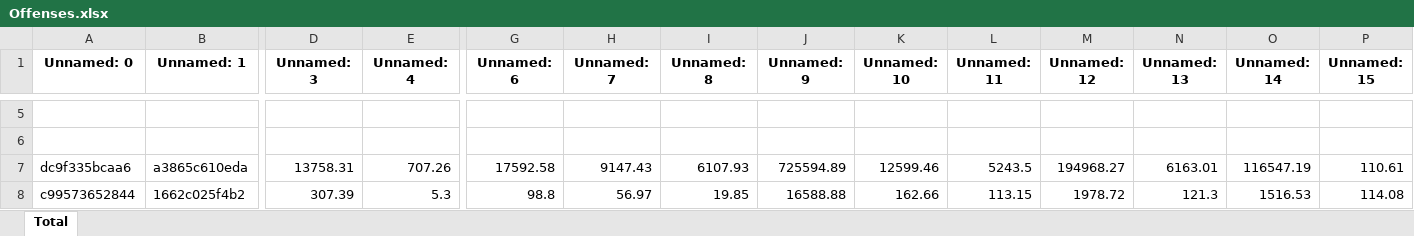
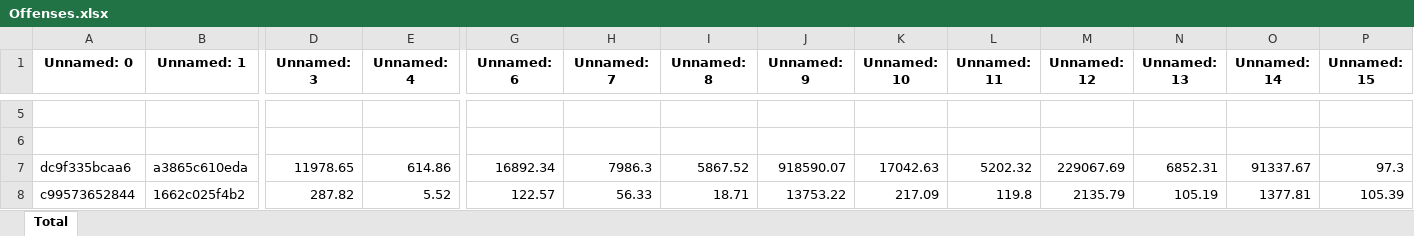
Before and after one commit to comperical/excel-obfuscator, an Excel workbook: obfuscated/Offenses.xlsx, sheet Total, drawn as a sheet; only a part is shown, gaps mark what is left out; values as stored, in another font and other column widths than the file's, no borders; the diff covers the shown part only; the diff names each change by its address in the sheet, - before the commit and + after, or states it on an @@ line.

```diff
--- a/obfuscated/Offenses.xlsx (sheet Total)
+++ b/obfuscated/Offenses.xlsx (sheet Total)
-D7 (Unnamed: 3): 13758.31
+D7 (Unnamed: 3): 11978.65
-E7 (Unnamed: 4): 707.26
+E7 (Unnamed: 4): 614.86
-G7 (Unnamed: 6): 17592.58
+G7 (Unnamed: 6): 16892.34
-H7 (Unnamed: 7): 9147.43
+H7 (Unnamed: 7): 7986.3
-I7 (Unnamed: 8): 6107.93
+I7 (Unnamed: 8): 5867.52
-J7 (Unnamed: 9): 725594.89
+J7 (Unnamed: 9): 918590.07
-K7 (Unnamed: 10): 12599.46
+K7 (Unnamed: 10): 17042.63
-L7 (Unnamed: 11): 5243.5
+L7 (Unnamed: 11): 5202.32
-M7 (Unnamed: 12): 194968.27
+M7 (Unnamed: 12): 229067.69
-N7 (Unnamed: 13): 6163.01
+N7 (Unnamed: 13): 6852.31
-O7 (Unnamed: 14): 116547.19
+O7 (Unnamed: 14): 91337.67
-P7 (Unnamed: 15): 110.61
+P7 (Unnamed: 15): 97.3
-D8 (Unnamed: 3): 307.39
+D8 (Unnamed: 3): 287.82
-E8 (Unnamed: 4): 5.3
+E8 (Unnamed: 4): 5.52
-G8 (Unnamed: 6): 98.8
+G8 (Unnamed: 6): 122.57
-H8 (Unnamed: 7): 56.97
+H8 (Unnamed: 7): 56.33
-I8 (Unnamed: 8): 19.85
+I8 (Unnamed: 8): 18.71
-J8 (Unnamed: 9): 16588.88
+J8 (Unnamed: 9): 13753.22
-K8 (Unnamed: 10): 162.66
+K8 (Unnamed: 10): 217.09
-L8 (Unnamed: 11): 113.15
+L8 (Unnamed: 11): 119.8
-M8 (Unnamed: 12): 1978.72
+M8 (Unnamed: 12): 2135.79
-N8 (Unnamed: 13): 121.3
+N8 (Unnamed: 13): 105.19
-O8 (Unnamed: 14): 1516.53
+O8 (Unnamed: 14): 1377.81
-P8 (Unnamed: 15): 114.08
+P8 (Unnamed: 15): 105.39
```
Also changed, not shown: 636 edited cells elsewhere in this sheet, obfuscated/Offenses_P.xlsx, obfuscated/historicalcpi.xlsx, 7 other files.
